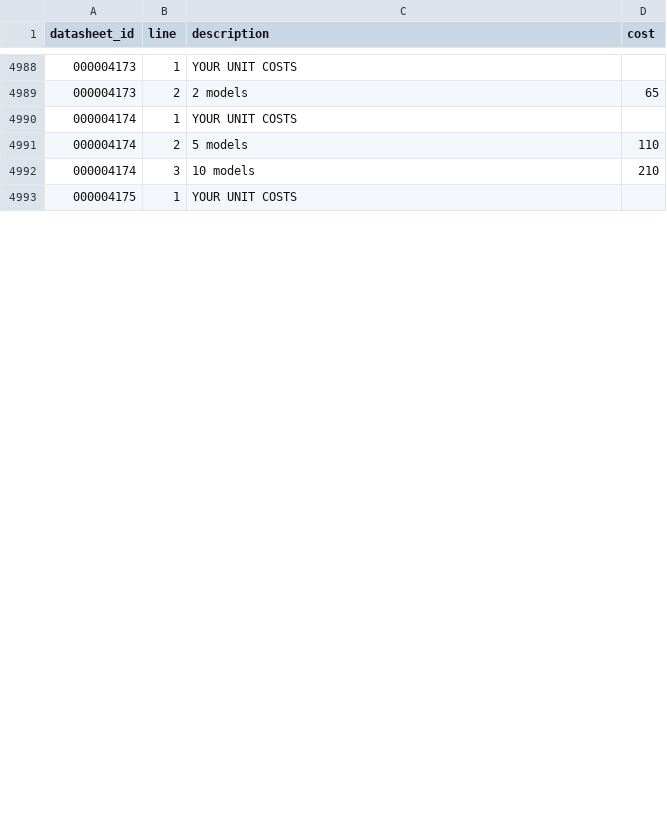
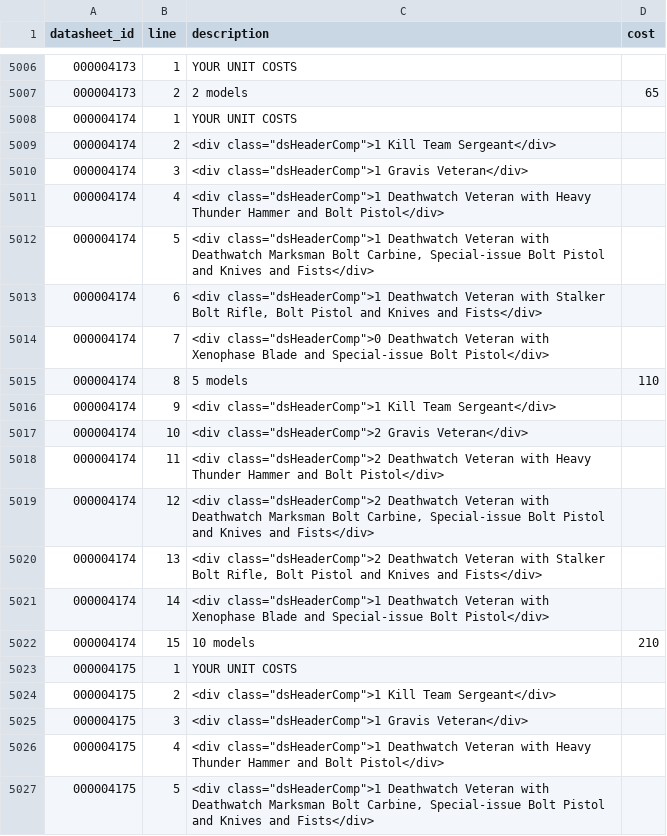
Before and after one commit to joh4524/40k-matchup, a CSV file: data/Datasheets_models_cost.csv, drawn as a sheet; only a part is shown, gaps mark what is left out; the diff covers the shown part only.

```diff
--- a/data/Datasheets_models_cost.csv
+++ b/data/Datasheets_models_cost.csv
@@ -4990,4 +5008,20 @@
 000004174|1|YOUR UNIT COSTS||
-000004174|2|5 models|110|
-000004174|3|10 models|210|
+000004174|2|<div class="dsHeaderComp">1 Kill Team Sergeant</div>||
+000004174|3|<div class="dsHeaderComp">1 Gravis Veteran</div>||
+000004174|4|<div class="dsHeaderComp">1 Deathwatch Veteran with Heavy Thunder Hammer and Bolt Pistol</div>||
+000004174|5|<div class="dsHeaderComp">1 Deathwatch Veteran with Deathwatch Marksman Bolt Carbine, Special-issue Bolt Pistol and Knives and Fists</div>||
+000004174|6|<div class="dsHeaderComp">1 Deathwatch Veteran with Stalker Bolt Rifle, Bolt Pistol and Knives and Fists</div>||
+000004174|7|<div class="dsHeaderComp">0 Deathwatch Veteran with Xenophase Blade and Special-issue Bolt Pistol</div>||
+000004174|8|5 models|110|
+000004174|9|<div class="dsHeaderComp">1 Kill Team Sergeant</div>||
+000004174|10|<div class="dsHeaderComp">2 Gravis Veteran</div>||
+000004174|11|<div class="dsHeaderComp">2 Deathwatch Veteran with Heavy Thunder Hammer and Bolt Pistol</div>||
+000004174|12|<div class="dsHeaderComp">2 Deathwatch Veteran with Deathwatch Marksman Bolt Carbine, Special-issue Bolt Pistol and Knives and Fists</div>||
+000004174|13|<div class="dsHeaderComp">2 Deathwatch Veteran with Stalker Bolt Rifle, Bolt Pistol and Knives and Fists</div>||
+000004174|14|<div class="dsHeaderComp">1 Deathwatch Veteran with Xenophase Blade and Special-issue Bolt Pistol</div>||
+000004174|15|10 models|210|
 000004175|1|YOUR UNIT COSTS||
+000004175|2|<div class="dsHeaderComp">1 Kill Team Sergeant</div>||
+000004175|3|<div class="dsHeaderComp">1 Gravis Veteran</div>||
+000004175|4|<div class="dsHeaderComp">1 Deathwatch Veteran with Heavy Thunder Hammer and Bolt Pistol</div>||
+000004175|5|<div class="dsHeaderComp">1 Deathwatch Veteran with Deathwatch Marksman Bolt Carbine, Special-issue Bolt Pistol and Knives and Fists</div>||
```
Also changed, not shown: 26 added rows and 22 edited cells elsewhere in this file, data/Abilities.csv, data/Datasheets_abilities.csv, 15 other files.
